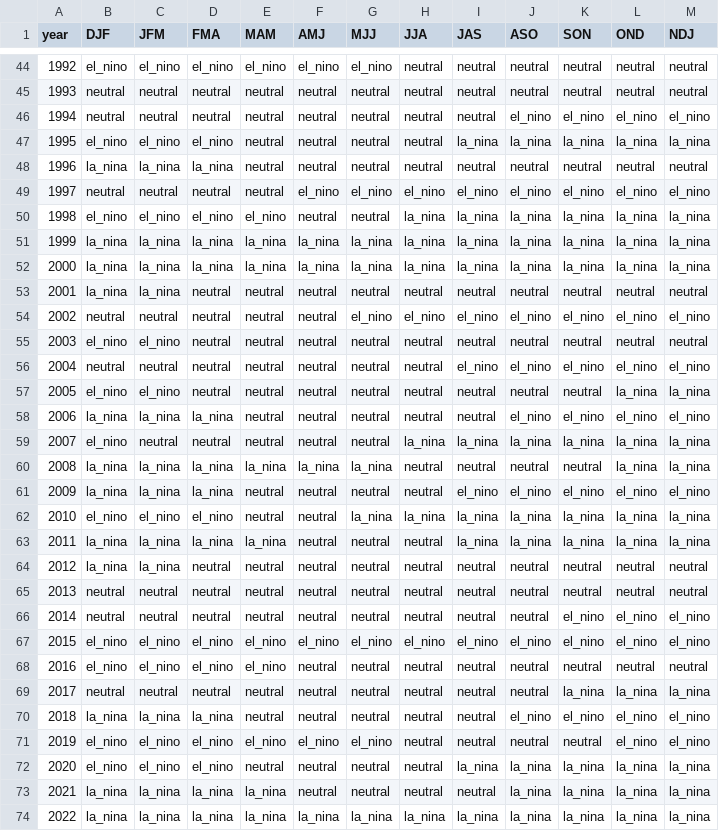
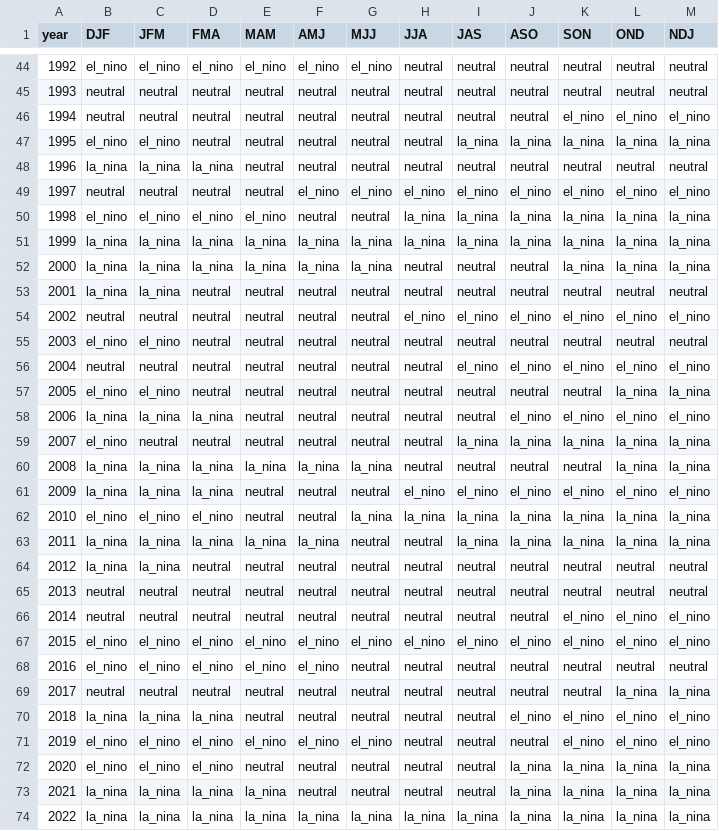
Before and after one commit to ahuang11/ninodata, a CSV file: oni_cpc_table.csv, drawn as a sheet; only a part is shown, gaps mark what is left out; the diff covers the shown part only.

```diff
--- a/oni_cpc_table.csv
+++ b/oni_cpc_table.csv
@@ -45,4 +45,4 @@ year,DJF,JFM,FMA,MAM,AMJ,MJJ,JJA,JAS,ASO,SON,OND,NDJ
 1993,neutral,neutral,neutral,neutral,neutral,neutral,neutral,neutral,neutral,neutral,neutral,neutral
-1994,neutral,neutral,neutral,neutral,neutral,neutral,neutral,neutral,el_nino,el_nino,el_nino,el_nino
-1995,el_nino,el_nino,el_nino,neutral,neutral,neutral,neutral,la_nina,la_nina,la_nina,la_nina,la_nina
+1994,neutral,neutral,neutral,neutral,neutral,neutral,neutral,neutral,neutral,el_nino,el_nino,el_nino
+1995,el_nino,el_nino,neutral,neutral,neutral,neutral,neutral,la_nina,la_nina,la_nina,la_nina,la_nina
 1996,la_nina,la_nina,la_nina,neutral,neutral,neutral,neutral,neutral,neutral,neutral,neutral,neutral
@@ -51,5 +51,5 @@ year,DJF,JFM,FMA,MAM,AMJ,MJJ,JJA,JAS,ASO,SON,OND,NDJ
 1999,la_nina,la_nina,la_nina,la_nina,la_nina,la_nina,la_nina,la_nina,la_nina,la_nina,la_nina,la_nina
-2000,la_nina,la_nina,la_nina,la_nina,la_nina,la_nina,la_nina,la_nina,la_nina,la_nina,la_nina,la_nina
+2000,la_nina,la_nina,la_nina,la_nina,la_nina,la_nina,neutral,neutral,neutral,la_nina,la_nina,la_nina
 2001,la_nina,la_nina,neutral,neutral,neutral,neutral,neutral,neutral,neutral,neutral,neutral,neutral
-2002,neutral,neutral,neutral,neutral,neutral,el_nino,el_nino,el_nino,el_nino,el_nino,el_nino,el_nino
+2002,neutral,neutral,neutral,neutral,neutral,neutral,el_nino,el_nino,el_nino,el_nino,el_nino,el_nino
 2003,el_nino,el_nino,neutral,neutral,neutral,neutral,neutral,neutral,neutral,neutral,neutral,neutral
@@ -58,7 +58,7 @@ year,DJF,JFM,FMA,MAM,AMJ,MJJ,JJA,JAS,ASO,SON,OND,NDJ
 2006,la_nina,la_nina,la_nina,neutral,neutral,neutral,neutral,neutral,el_nino,el_nino,el_nino,el_nino
-2007,el_nino,neutral,neutral,neutral,neutral,neutral,la_nina,la_nina,la_nina,la_nina,la_nina,la_nina
+2007,el_nino,neutral,neutral,neutral,neutral,neutral,neutral,la_nina,la_nina,la_nina,la_nina,la_nina
 2008,la_nina,la_nina,la_nina,la_nina,la_nina,la_nina,neutral,neutral,neutral,neutral,la_nina,la_nina
-2009,la_nina,la_nina,la_nina,neutral,neutral,neutral,neutral,el_nino,el_nino,el_nino,el_nino,el_nino
+2009,la_nina,la_nina,la_nina,neutral,neutral,neutral,el_nino,el_nino,el_nino,el_nino,el_nino,el_nino
 2010,el_nino,el_nino,el_nino,neutral,neutral,la_nina,la_nina,la_nina,la_nina,la_nina,la_nina,la_nina
-2011,la_nina,la_nina,la_nina,la_nina,neutral,neutral,neutral,la_nina,la_nina,la_nina,la_nina,la_nina
+2011,la_nina,la_nina,la_nina,la_nina,la_nina,neutral,neutral,la_nina,la_nina,la_nina,la_nina,la_nina
 2012,la_nina,la_nina,neutral,neutral,neutral,neutral,neutral,neutral,neutral,neutral,neutral,neutral
@@ -67,7 +67,7 @@ year,DJF,JFM,FMA,MAM,AMJ,MJJ,JJA,JAS,ASO,SON,OND,NDJ
 2015,el_nino,el_nino,el_nino,el_nino,el_nino,el_nino,el_nino,el_nino,el_nino,el_nino,el_nino,el_nino
-2016,el_nino,el_nino,el_nino,el_nino,neutral,neutral,neutral,neutral,neutral,neutral,neutral,neutral
-2017,neutral,neutral,neutral,neutral,neutral,neutral,neutral,neutral,neutral,la_nina,la_nina,la_nina
+2016,el_nino,el_nino,el_nino,el_nino,el_nino,neutral,neutral,neutral,neutral,neutral,neutral,neutral
+2017,neutral,neutral,neutral,neutral,neutral,neutral,neutral,neutral,neutral,neutral,la_nina,la_nina
 2018,la_nina,la_nina,la_nina,neutral,neutral,neutral,neutral,neutral,el_nino,el_nino,el_nino,el_nino
-2019,el_nino,el_nino,el_nino,el_nino,el_nino,el_nino,neutral,neutral,neutral,neutral,el_nino,el_nino
-2020,el_nino,el_nino,el_nino,neutral,neutral,neutral,neutral,la_nina,la_nina,la_nina,la_nina,la_nina
+2019,el_nino,el_nino,el_nino,el_nino,el_nino,el_nino,neutral,neutral,neutral,el_nino,el_nino,el_nino
+2020,el_nino,el_nino,el_nino,neutral,neutral,neutral,neutral,neutral,la_nina,la_nina,la_nina,la_nina
 2021,la_nina,la_nina,la_nina,la_nina,neutral,neutral,neutral,neutral,la_nina,la_nina,la_nina,la_nina
```
Also changed, not shown: 51 edited cells elsewhere in this file, nino_ml.csv, oni.csv.
